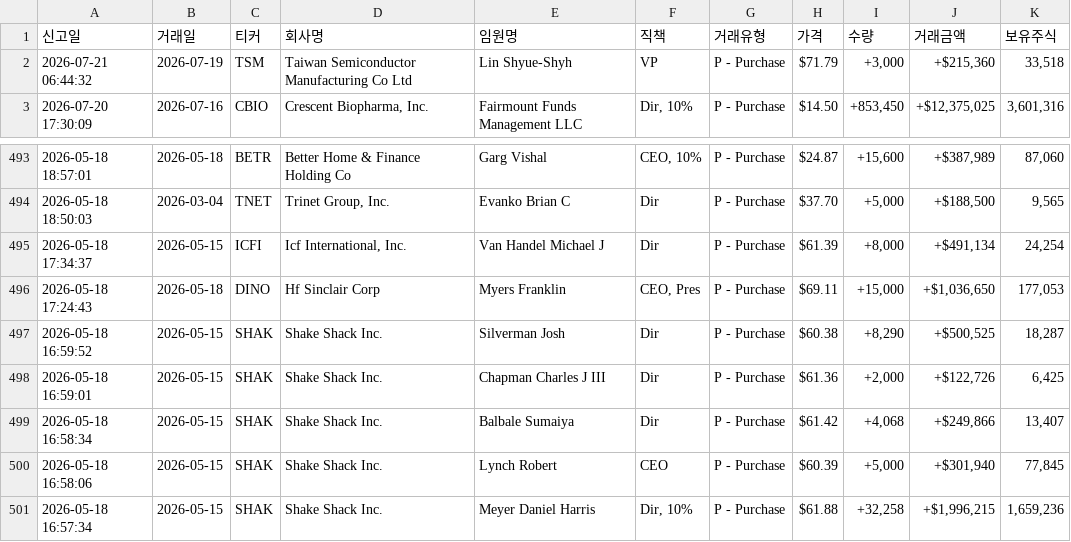
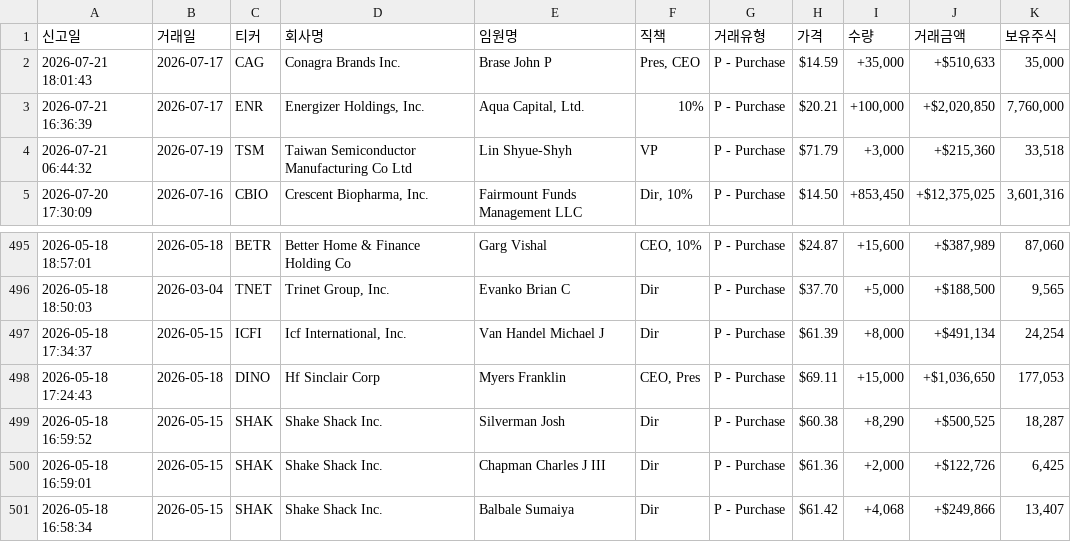
Before and after one commit to dicacros-gif/claude, a CSV file: data/insider_buys_cache.csv, drawn as a sheet; only a part is shown, gaps mark what is left out; removed rows and columns are numbered as before the commit, all else as after; the diff names each change by its address in the sheet, - before the commit and + after, or states it on an @@ line.

```diff
--- a/data/insider_buys_cache.csv
+++ b/data/insider_buys_cache.csv
+row 2: 2026-07-21 18:01:43 | 2026-07-17 | CAG | Conagra Brands Inc. | Brase John P | Pres, CEO | P - Purchase | $14.59 | +35,000 | +$510,633 | 35,000
+row 3: 2026-07-21 16:36:39 | 2026-07-17 | ENR | Energizer Holdings, Inc. | Aqua Capital, Ltd. | 10% | P - Purchase | $20.21 | +100,000 | +$2,020,850 | 7,760,000
-row 500: 2026-05-18 16:58:06 | 2026-05-15 | SHAK | Shake Shack Inc. | Lynch Robert | CEO | P - Purchase | $60.39 | +5,000 | +$301,940 | 77,845
-row 501: 2026-05-18 16:57:34 | 2026-05-15 | SHAK | Shake Shack Inc. | Meyer Daniel Harris | Dir, 10% | P - Purchase | $61.88 | +32,258 | +$1,996,215 | 1,659,236
```
Also changed, not shown: 6 other files.
